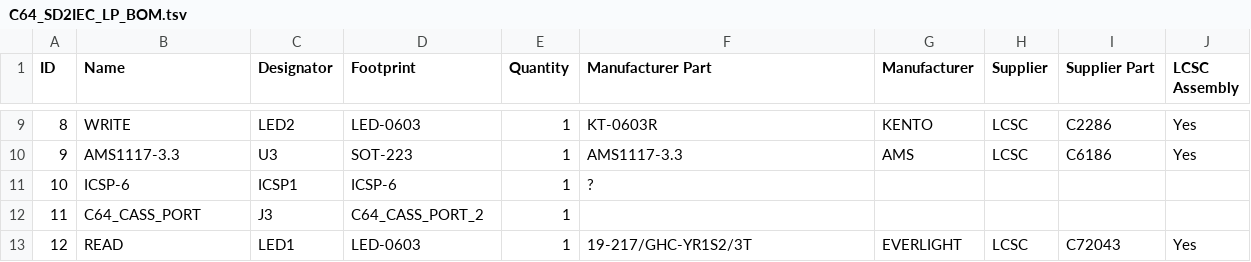
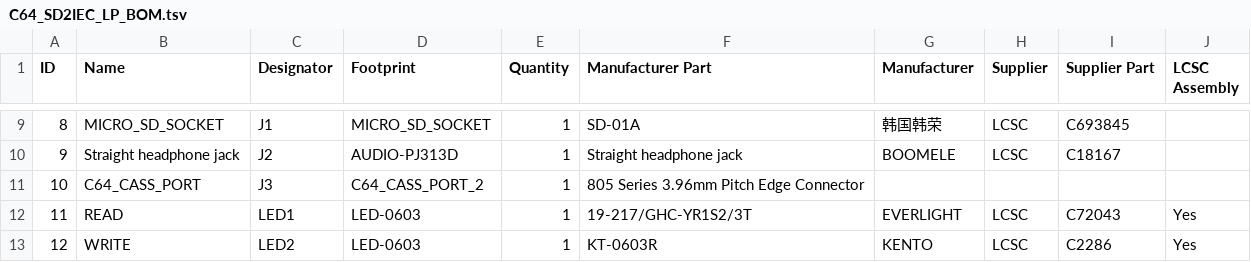
Before and after one commit to wagiminator/C64-Collection, a TSV file: C64_SD2IEC_LP/C64_SD2IEC_LP_BOM.tsv, drawn as a sheet; only a part is shown, gaps mark what is left out; the diff covers the shown part only; the diff names each change by its address in the sheet, - before the commit and + after, or states it on an @@ line.

```diff
--- a/C64_SD2IEC_LP/C64_SD2IEC_LP_BOM.tsv
+++ b/C64_SD2IEC_LP/C64_SD2IEC_LP_BOM.tsv
-B9 (Name): WRITE
+B9 (Name): MICRO_SD_SOCKET
-C9 (Designator): LED2
+C9 (Designator): J1
-D9 (Footprint): LED-0603
+D9 (Footprint): MICRO_SD_SOCKET
-F9 (Manufacturer Part): KT-0603R
+F9 (Manufacturer Part): SD-01A
-G9 (Manufacturer): KENTO
+G9 (Manufacturer): 韩国韩荣
-I9 (Supplier Part): C2286
+I9 (Supplier Part): C693845
-J9:J10 (LCSC Assembly): Yes
+J9:J10 (LCSC Assembly): (empty)
-B10 (Name): AMS1117-3.3
+B10 (Name): Straight headphone jack
-C10 (Designator): U3
+C10 (Designator): J2
-D10 (Footprint): SOT-223
+D10 (Footprint): AUDIO-PJ313D
-F10 (Manufacturer Part): AMS1117-3.3
+F10 (Manufacturer Part): Straight headphone jack
-G10 (Manufacturer): AMS
+G10 (Manufacturer): BOOMELE
-I10 (Supplier Part): C6186
+I10 (Supplier Part): C18167
-B11 (Name): ICSP-6
+B11 (Name): C64_CASS_PORT
-C11 (Designator): ICSP1
+C11 (Designator): J3
-D11 (Footprint): ICSP-6
+D11 (Footprint): C64_CASS_PORT_2
-F11 (Manufacturer Part): ?
+F11 (Manufacturer Part): 805 Series 3.96mm Pitch Edge Connector
-B12 (Name): C64_CASS_PORT
+B12 (Name): READ
-C12 (Designator): J3
+C12 (Designator): LED1
-D12 (Footprint): C64_CASS_PORT_2
+D12 (Footprint): LED-0603
-F12 (Manufacturer Part): (empty)
+F12 (Manufacturer Part): 19-217/GHC-YR1S2/3T
-G12 (Manufacturer): (empty)
+G12 (Manufacturer): EVERLIGHT
-H12 (Supplier): (empty)
+H12 (Supplier): LCSC
-I12 (Supplier Part): (empty)
+I12 (Supplier Part): C72043
-J12 (LCSC Assembly): (empty)
+J12 (LCSC Assembly): Yes
-B13 (Name): READ
+B13 (Name): WRITE
-C13 (Designator): LED1
+C13 (Designator): LED2
-F13 (Manufacturer Part): 19-217/GHC-YR1S2/3T
+F13 (Manufacturer Part): KT-0603R
-G13 (Manufacturer): EVERLIGHT
+G13 (Manufacturer): KENTO
-I13 (Supplier Part): C72043
+I13 (Supplier Part): C2286
```
Also changed, not shown: 1 added row, 1 removed row and 85 edited cells elsewhere in this file, C64_Tapuino/C64_Tapuino_BOM.tsv.
